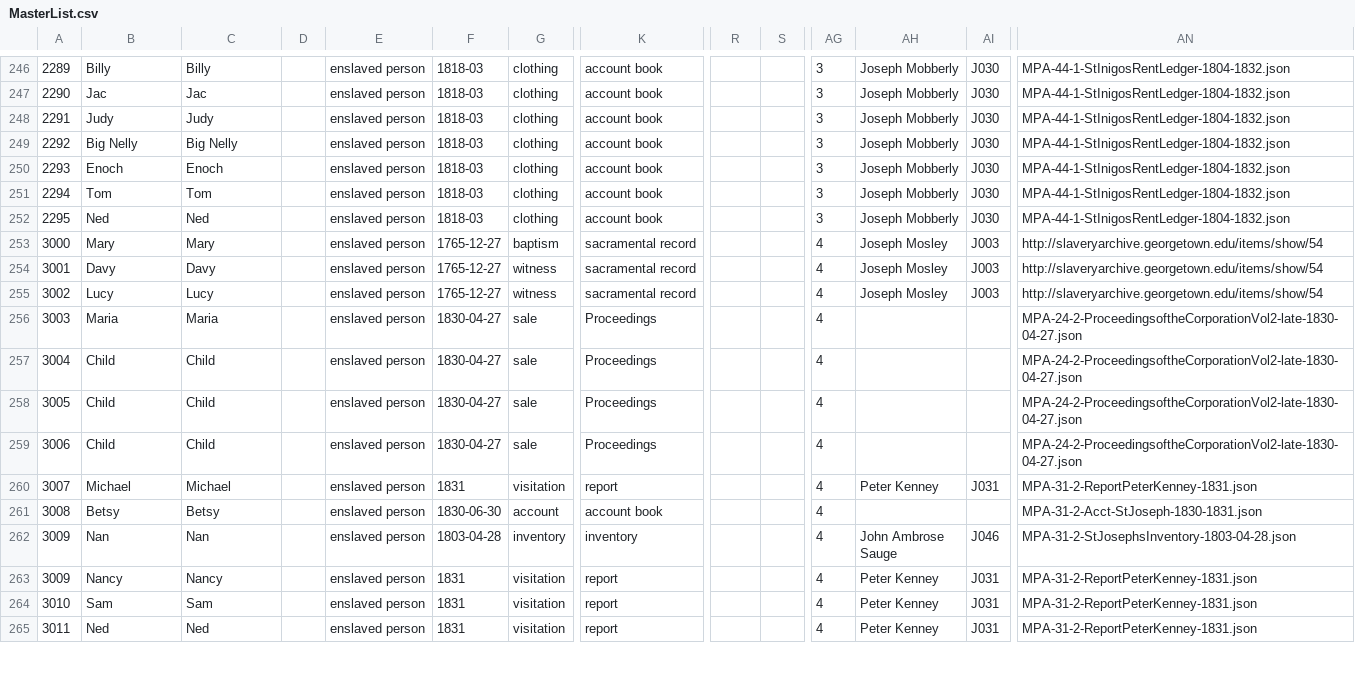
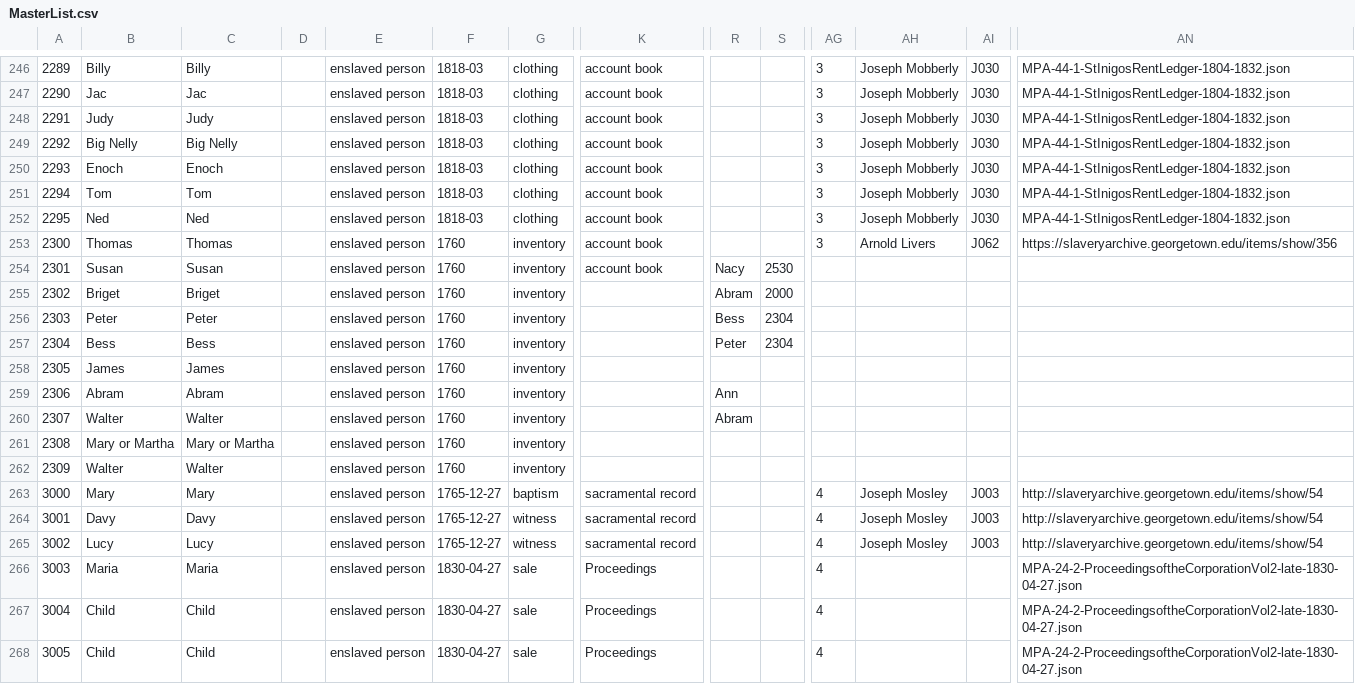
Before and after one commit to sharonmleon/JPPData, a CSV file: People/MasterList.csv, drawn as a sheet; only a part is shown, gaps mark what is left out; the shorter side is filled out with more unchanged rows; rows hold the shown columns only; the diff names each change by its address in the sheet, - before the commit and + after, or states it on an @@ line.

Commit message:
1760 St. Inigoes
Updates to people and events

```diff
--- a/People/MasterList.csv
+++ b/People/MasterList.csv
+row 253: 2300 | Thomas | Thomas |  | enslaved person | 1760 | inventory | account book |  |  | 3 | Arnold Livers | J062 | https://slaveryarchive.georgetown.edu/items/show/356
+row 254: 2301 | Susan | Susan |  | enslaved person | 1760 | inventory | account book | Nacy | 2530
+row 255: 2302 | Briget | Briget |  | enslaved person | 1760 | inventory |  | Abram | 2000
+row 256: 2303 | Peter | Peter |  | enslaved person | 1760 | inventory |  | Bess | 2304
+row 257: 2304 | Bess | Bess |  | enslaved person | 1760 | inventory |  | Peter | 2304
+row 258: 2305 | James | James |  | enslaved person | 1760 | inventory
+row 259: 2306 | Abram | Abram |  | enslaved person | 1760 | inventory |  | Ann
+row 260: 2307 | Walter | Walter |  | enslaved person | 1760 | inventory |  | Abram
+row 261: 2308 | Mary or Martha | Mary or Martha |  | enslaved person | 1760 | inventory
+row 262: 2309 | Walter | Walter |  | enslaved person | 1760 | inventory
```
Also changed, not shown: Events/InventoryStInigoes1760.csv, People/Jesuits.csv, 4 other files.
